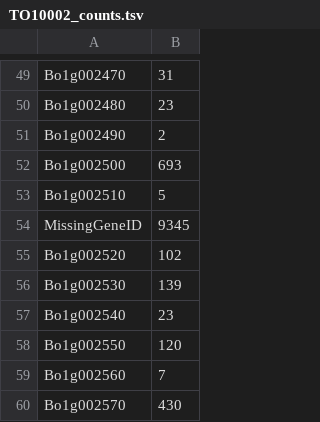
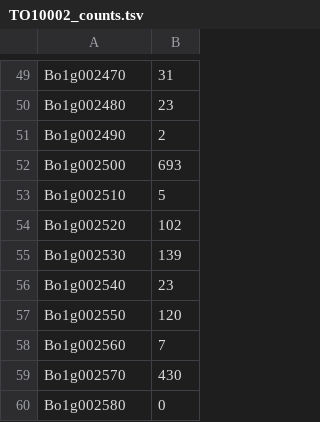
Before and after one commit to niederhuth/The-molecular-basis-of-Kale-domestication, a TSV file: figures_tables/raw_counts/TO10002_counts.tsv, drawn as a sheet; only a part is shown, gaps mark what is left out; the shorter side is filled out with more unchanged rows; the diff names each change by its address in the sheet, - before the commit and + after, or states it on an @@ line.

```diff
--- a/figures_tables/raw_counts/TO10002_counts.tsv
+++ b/figures_tables/raw_counts/TO10002_counts.tsv
-row 54: MissingGeneID | 9345
```
Also changed, not shown: figures_tables/raw_counts/TO10001_counts.tsv, figures_tables/raw_counts/kale2_counts.tsv, 2 other files.
